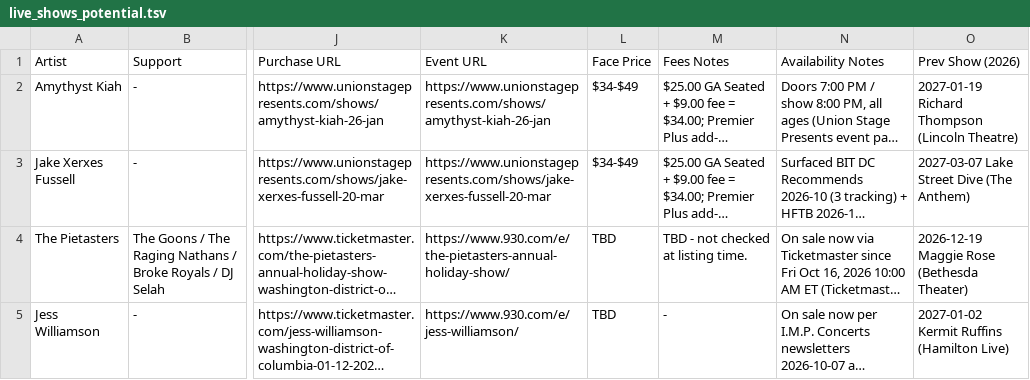
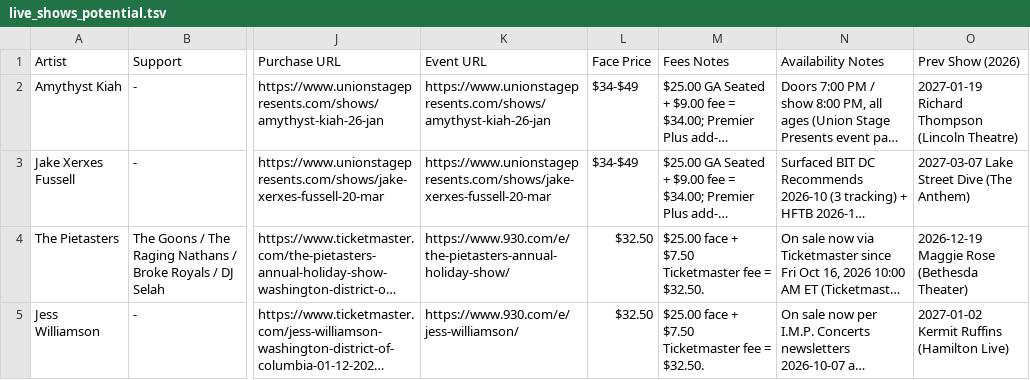
Before and after one commit to dan2bit/live-shows, a TSV file: data/live_shows_potential.tsv, drawn as a sheet; only a part is shown, gaps mark what is left out; long unchanged cells end in …; the diff covers the shown part only; the diff names each change by its address in the sheet, - before the commit and + after, or states it on an @@ line.

```diff
--- a/data/live_shows_potential.tsv
+++ b/data/live_shows_potential.tsv
-L4:L5 (Face Price): TBD
+L4:L5 (Face Price): $32.50
-M4 (Fees Notes): TBD - not checked at listing time.
+M4 (Fees Notes): $25.00 face + $7.50 Ticketmaster fee = $32.50.
-M5 (Fees Notes): -
+M5 (Fees Notes): $25.00 face + $7.50 Ticketmaster fee = $32.50.
```
Also changed, not shown: 6 edited cells elsewhere in this file.
